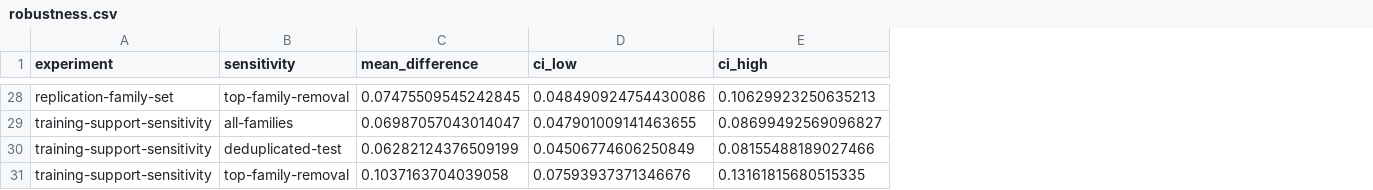
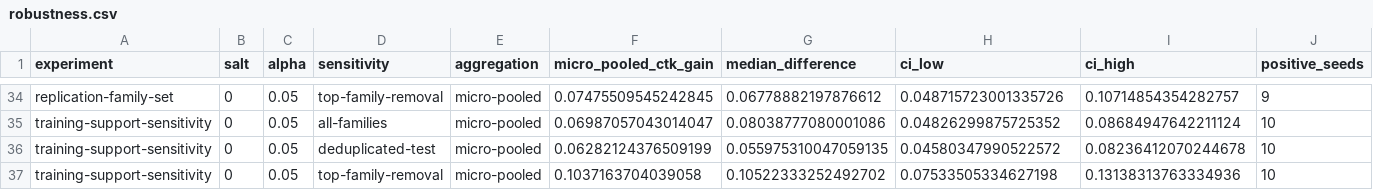
Before and after one commit to naslouby-salahe/ctk-android, a CSV file: results/tables/robustness.csv, drawn as a sheet; only a part is shown, gaps mark what is left out; addresses are those after the commit; the diff covers the shown part only; the diff names each change by its address in the sheet, - before the commit and + after, or states it on an @@ line.

```diff
--- a/results/tables/robustness.csv
+++ b/results/tables/robustness.csv
+column B (salt), rows 34-37: all 0
+column C (alpha), rows 34-37: all 0.05
+column E (aggregation), rows 34-37: all micro-pooled
+column G (median_difference), rows 34-37: 0.06778882197876612 | 0.08038777080001086 | 0.055975310047059135 | 0.10522333252492702
+column J (positive_seeds), rows 34-37: 9 | 10 | 10 | 10
-F1: mean_difference
+F1: micro_pooled_ctk_gain
-H34 (ci_low): 0.048490924754430086
+H34 (ci_low): 0.048715723001335726
-I34 (ci_high): 0.10629923250635213
+I34 (ci_high): 0.10714854354282757
-H35 (ci_low): 0.047901009141463655
+H35 (ci_low): 0.04826299875725352
-I35 (ci_high): 0.08699492569096827
+I35 (ci_high): 0.08684947642211124
-H36 (ci_low): 0.04506774606250849
+H36 (ci_low): 0.04580347990522572
-I36 (ci_high): 0.08155488189027466
+I36 (ci_high): 0.08236412070244678
-H37 (ci_low): 0.07593937371346676
+H37 (ci_low): 0.07533505334627198
-I37 (ci_high): 0.13161815680515335
+I37 (ci_high): 0.13138313763334936
```
Also changed, not shown: 9 added rows, 3 removed rows and 47 edited cells elsewhere in this file, results/gates/claims.csv, results/tables/claim-gates.csv, 22 other files.
